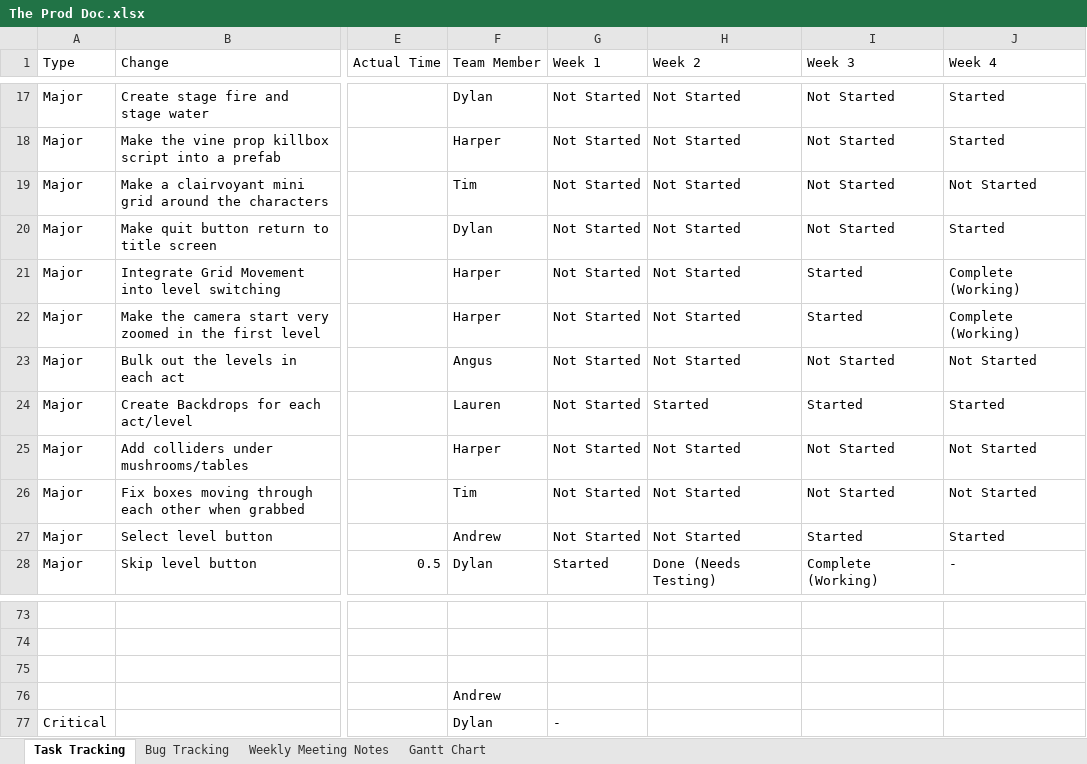
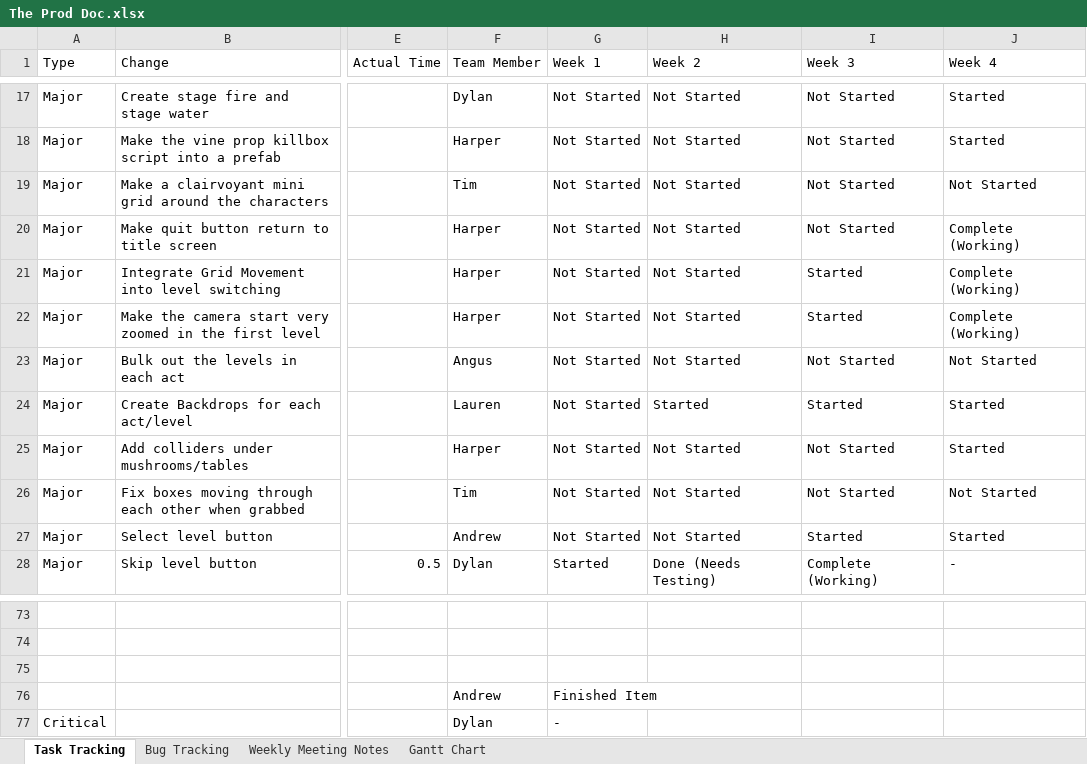
Before and after one commit to SpyraxianJ/strung-along, an Excel workbook: Admin Files/The Prod Doc.xlsx, sheet Task Tracking, drawn as a sheet; only a part is shown, gaps mark what is left out; values as stored, in another font and other column widths than the file's, no cell formats; conditional formats not drawn; the diff names each change by its address in the sheet, - before the commit and + after, or states it on an @@ line.

```diff
--- a/Admin Files/The Prod Doc.xlsx (sheet Task Tracking)
+++ b/Admin Files/The Prod Doc.xlsx (sheet Task Tracking)
-F20 (Team Member): Dylan
+F20 (Team Member): Harper
-J20 (Week 4): Started
+J20 (Week 4): Complete (Working)
-J25 (Week 4): Not Started
+J25 (Week 4): Started
-G76 (Week 1): (empty)
+G76 (Week 1): Finished Item
```
Also changed, not shown: cell formats, 7 other files.
